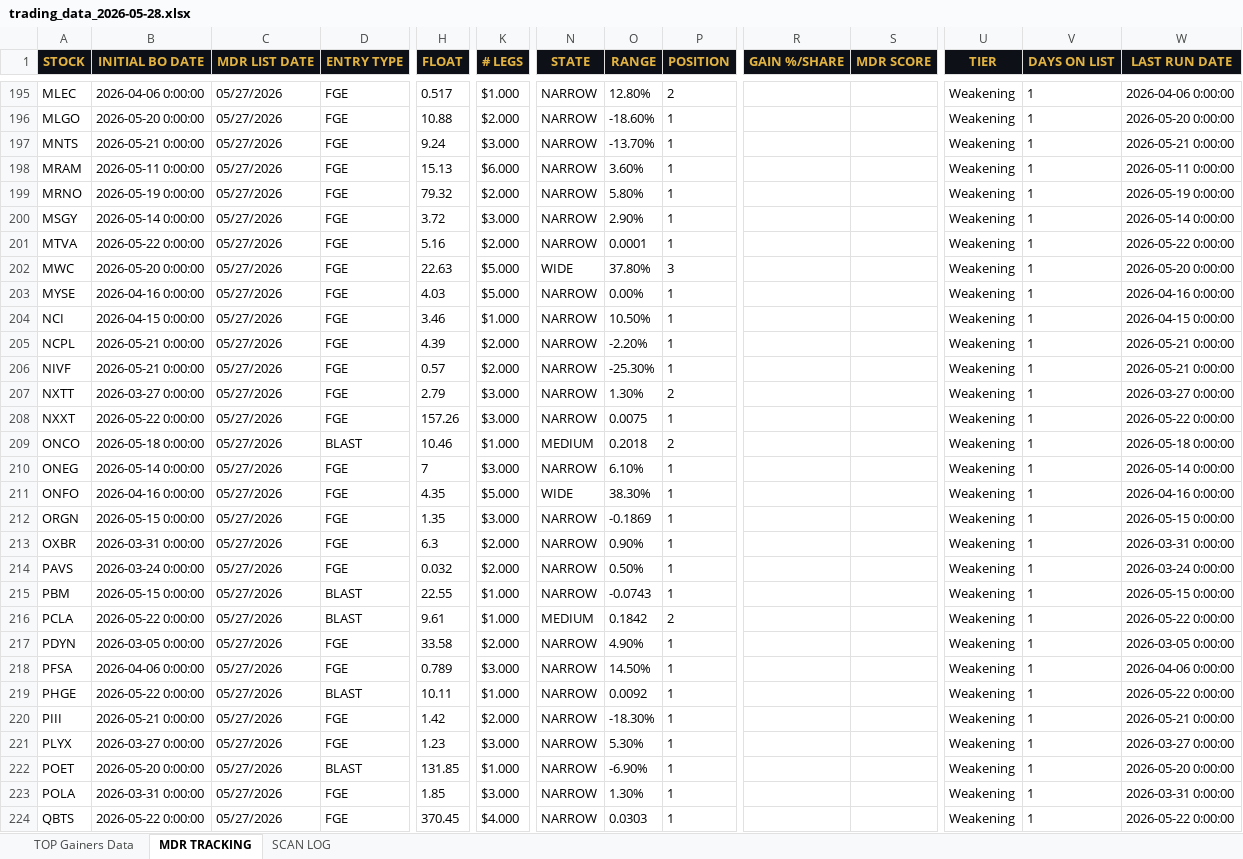
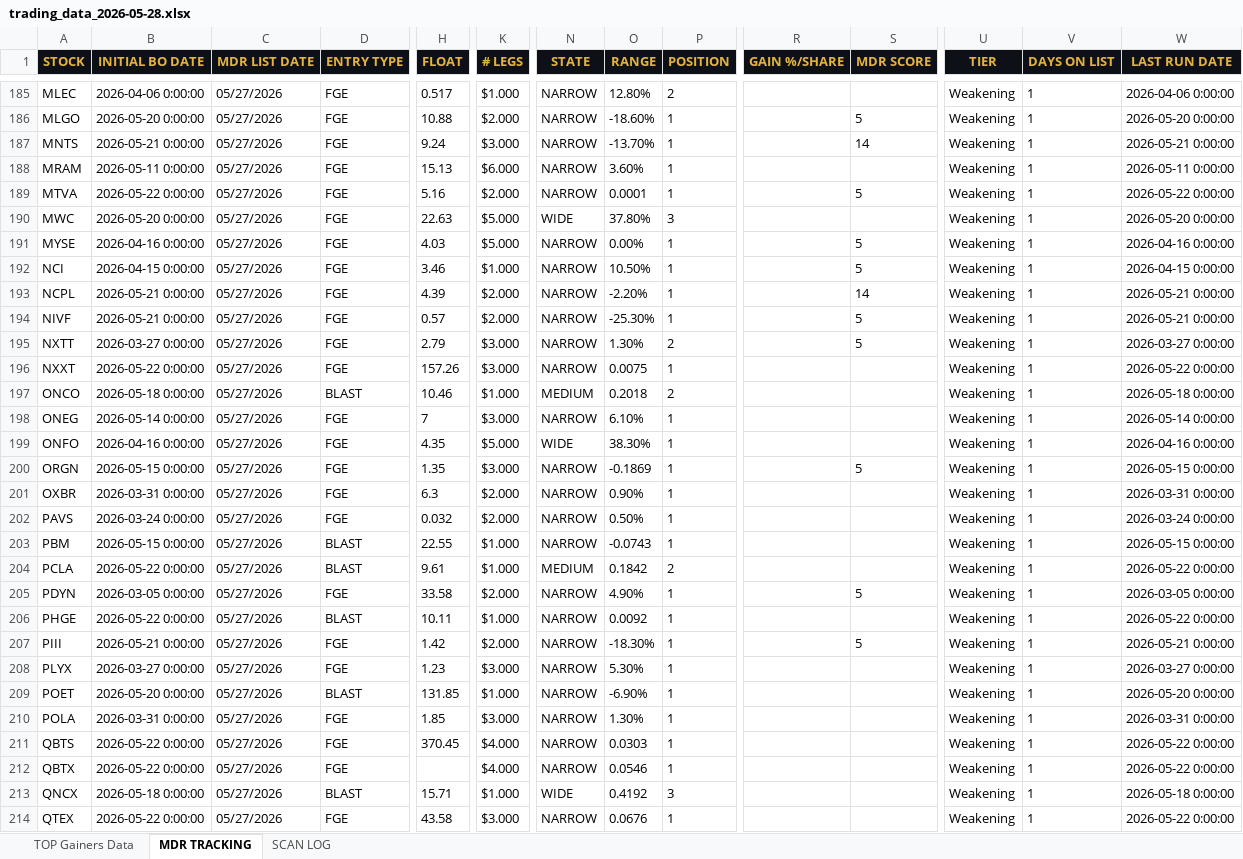
Before and after one commit to cmletsch/trading-system, an Excel workbook: data/trading_data_2026-05-28.xlsx, sheet MDR TRACKING, drawn as a sheet; only a part is shown, gaps mark what is left out; the shorter side is filled out with more unchanged rows; values as stored, in another font and other column widths than the file's, no borders; removed rows and columns are numbered as before the commit, all else as after; rows hold the shown columns only; the diff covers the shown part only; the diff names each change by its address in the sheet, - before the commit and + after, or states it on an @@ line.

```diff
--- a/data/trading_data_2026-05-28.xlsx (sheet MDR TRACKING)
+++ b/data/trading_data_2026-05-28.xlsx (sheet MDR TRACKING)
-S186 (MDR SCORE): (empty)
+S186 (MDR SCORE): 5
-S187 (MDR SCORE): (empty)
+S187 (MDR SCORE): 14
-row 199: MRNO | 2026-05-19 0:00:00 | 05/27/2026 | FGE | 79.32 | $2.000 | NARROW | 5.80% | 1 |  |  | Weakening | 1 | 2026-05-19 0:00:00
-row 200: MSGY | 2026-05-14 0:00:00 | 05/27/2026 | FGE | 3.72 | $3.000 | NARROW | 2.90% | 1 |  |  | Weakening | 1 | 2026-05-14 0:00:00
-S189 (MDR SCORE): (empty)
+S189 (MDR SCORE): 5
-S191:S192 (MDR SCORE): (empty)
+S191:S192 (MDR SCORE): 5
-S193 (MDR SCORE): (empty)
+S193 (MDR SCORE): 14
-S194:S195 (MDR SCORE): (empty)
+S194:S195 (MDR SCORE): 5
-S200 (MDR SCORE): (empty)
+S200 (MDR SCORE): 5
-S205 (MDR SCORE): (empty)
+S205 (MDR SCORE): 5
-row 218: PFSA | 2026-04-06 0:00:00 | 05/27/2026 | FGE | 0.789 | $3.000 | NARROW | 14.50% | 1 |  |  | Weakening | 1 | 2026-04-06 0:00:00
-S207 (MDR SCORE): (empty)
+S207 (MDR SCORE): 5
```
Also changed, not shown: 10 removed rows and 19 edited cells elsewhere in this sheet, 2 other files.
